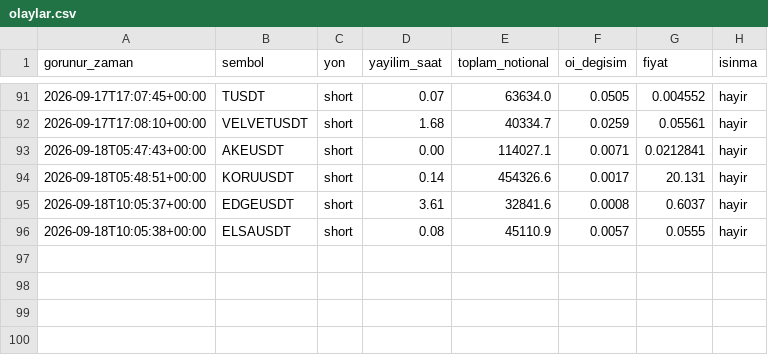
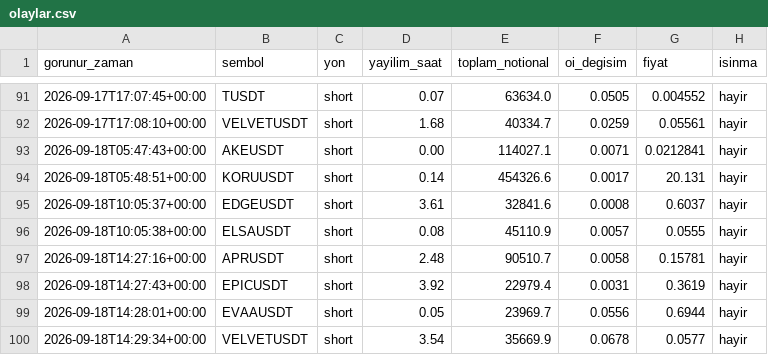
Before and after one commit to varmlx/balina-dedektor, a CSV file: olaylar.csv, drawn as a sheet; only a part is shown, gaps mark what is left out; the diff names each change by its address in the sheet, - before the commit and + after, or states it on an @@ line.

```diff
--- a/olaylar.csv
+++ b/olaylar.csv
+row 97: 2026-09-18T14:27:16+00:00 | APRUSDT | short | 2.48 | 90510.7 | 0.0058 | 0.15781 | hayir
+row 98: 2026-09-18T14:27:43+00:00 | EPICUSDT | short | 3.92 | 22979.4 | 0.0031 | 0.3619 | hayir
+row 99: 2026-09-18T14:28:01+00:00 | EVAAUSDT | short | 0.05 | 23969.7 | 0.0556 | 0.6944 | hayir
+row 100: 2026-09-18T14:29:34+00:00 | VELVETUSDT | short | 3.54 | 35669.9 | 0.0678 | 0.0577 | hayir
```
Also changed, not shown: 2 other files.
